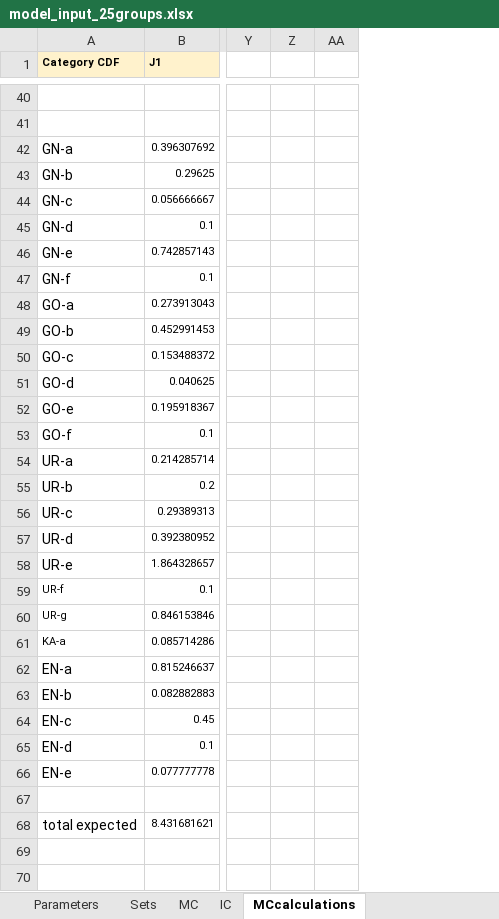
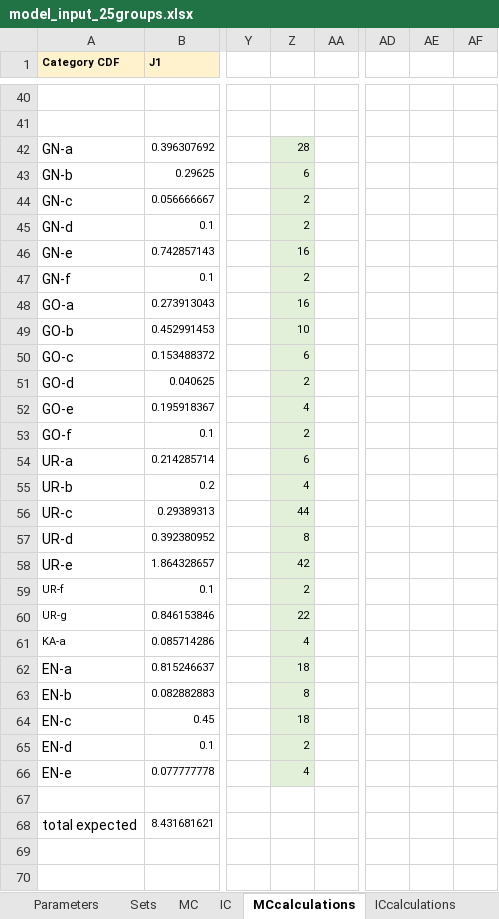
Before and after one commit to KatarinaVdP/master2022, an Excel workbook: input_output/model_input_25groups.xlsx, sheet MCcalculations, drawn as a sheet; only a part is shown, gaps mark what is left out; values as stored, in another font and other column widths than the file's, no borders; the diff covers the shown part only; the diff names each change by its address in the sheet, - before the commit and + after, or states it on an @@ line.

```diff
--- a/input_output/model_input_25groups.xlsx (sheet MCcalculations)
+++ b/input_output/model_input_25groups.xlsx (sheet MCcalculations)
+sheet tab: ICcalculations
+column AD, empty
+column AE, empty
+column AF, empty
-Z42: (empty)
+Z42: 28
-Z42:Z66 fill: none
+Z42:Z66 fill: #E2F0D9
-Z43: (empty)
+Z43: 6
-Z44:Z45: (empty)
+Z44:Z45: 2
-Z46: (empty)
+Z46: 16
-Z47: (empty)
+Z47: 2
-Z48: (empty)
+Z48: 16
-Z49: (empty)
+Z49: 10
-Z50: (empty)
+Z50: 6
-Z51: (empty)
+Z51: 2
-Z52: (empty)
+Z52: 4
-Z53: (empty)
+Z53: 2
-Z54: (empty)
+Z54: 6
-Z55: (empty)
+Z55: 4
-Z56: (empty)
+Z56: 44
-Z57: (empty)
+Z57: 8
-Z58: (empty)
+Z58: 42
-Z59: (empty)
+Z59: 2
-Z60: (empty)
+Z60: 22
-Z61: (empty)
+Z61: 4
-Z62: (empty)
+Z62: 18
-Z63: (empty)
+Z63: 8
-Z64: (empty)
+Z64: 18
-Z65: (empty)
+Z65: 2
-Z66: (empty)
+Z66: 4
```
Also changed, not shown: 14 added rows, 2 removed rows and 58 edited cells elsewhere in this sheet, sheet Parameters, input_output/model_input_9groups.xlsx, input_output/results.xlsx, 2 other files.
